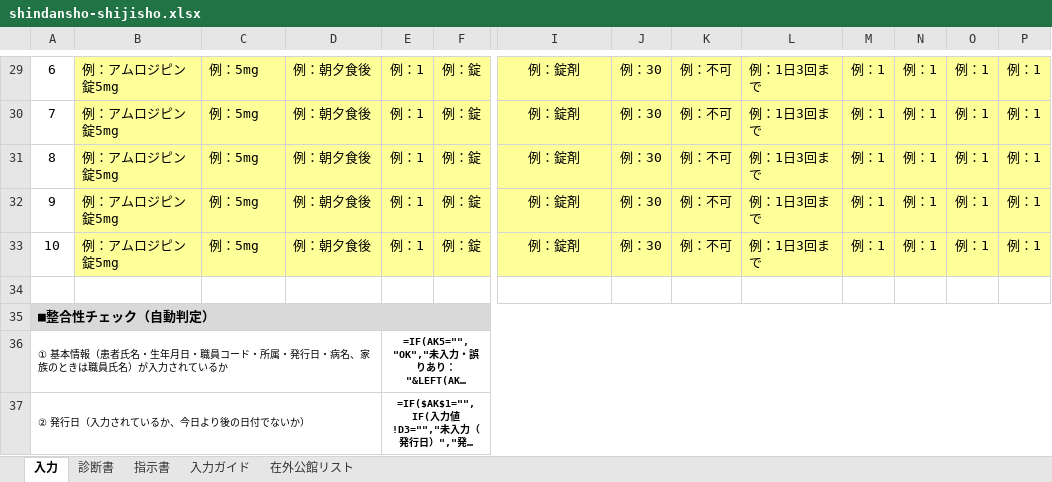
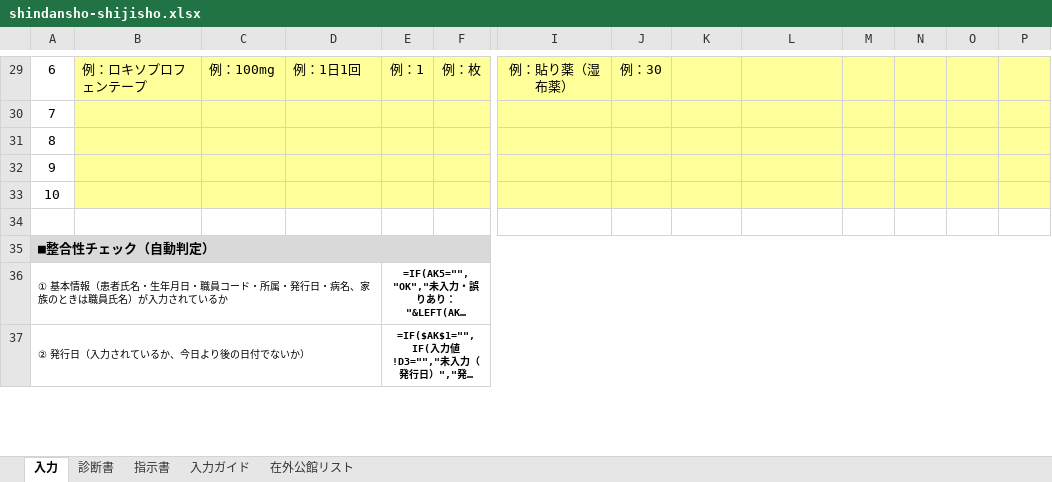
Before and after one commit to ysk713/-, an Excel workbook: shindansho-excel/shindansho-shijisho.xlsx, sheet 入力, drawn as a sheet; only a part is shown, gaps mark what is left out; long unchanged cells end in …; values as stored, in another font and other column widths than the file's, no borders; formulas without a stored value are shown as written; conditional formats not drawn; the diff covers the shown part only; the diff names each change by its address in the sheet, - before the commit and + after, or states it on an @@ line.

```diff
--- a/shindansho-excel/shindansho-shijisho.xlsx (sheet 入力)
+++ b/shindansho-excel/shindansho-shijisho.xlsx (sheet 入力)
-B29: 例：アムロジピン錠5mg
+B29: 例：ロキソプロフェンテープ
-C29: 例：5mg
+C29: 例：100mg
-D29: 例：朝夕食後
+D29: 例：1日1回
-F29: 例：錠
+F29: 例：枚
-I29: 例：錠剤
+I29: 例：貼り薬（湿布薬）
-K29:K33: 例：不可
+K29:K33: (empty)
-L29:L33: 例：1日3回まで
+L29:L33: (empty)
-M29:M33: 例：1
+M29:M33: (empty)
-N29:N33: 例：1
+N29:N33: (empty)
-O29:O33: 例：1
+O29:O33: (empty)
-P29:P33: 例：1
+P29:P33: (empty)
-B30:B33: 例：アムロジピン錠5mg
+B30:B33: (empty)
-C30:C33: 例：5mg
+C30:C33: (empty)
-D30:D33: 例：朝夕食後
+D30:D33: (empty)
-E30:E33: 例：1
+E30:E33: (empty)
-F30:F33: 例：錠
+F30:F33: (empty)
-I30:I33: 例：錠剤
+I30:I33: (empty)
-J30:J33: 例：30
+J30:J33: (empty)
```
Also changed, not shown: 46 edited cells elsewhere in this sheet, 1 other file.
